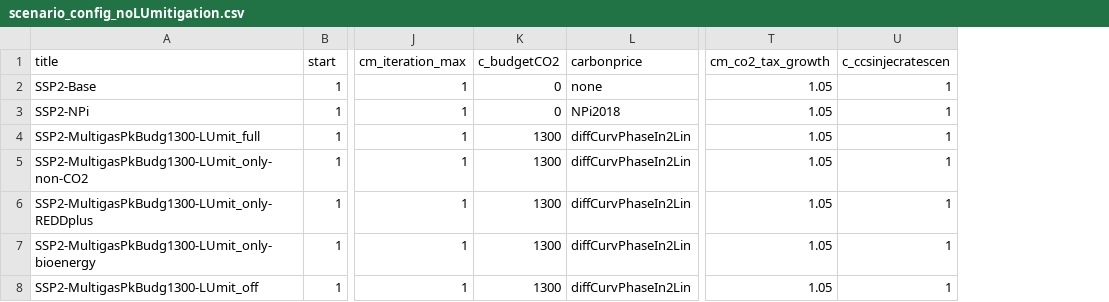
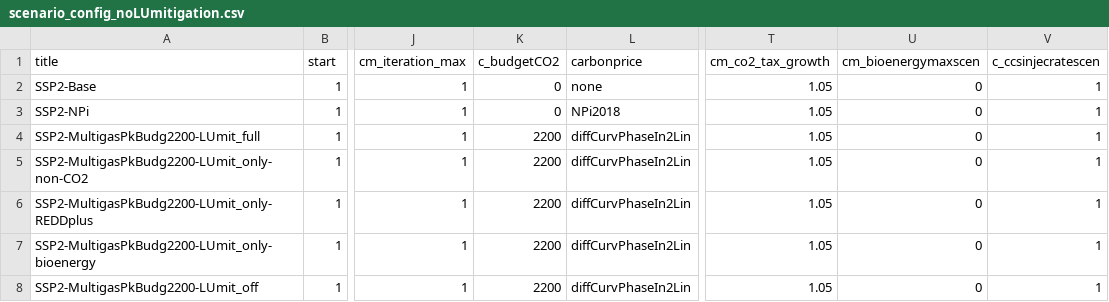
Before and after one commit to merfort/remind, a CSV file: config/scenario_config_noLUmitigation.csv, drawn as a sheet; only a part is shown, gaps mark what is left out; the diff names each change by its address in the sheet, - before the commit and + after, or states it on an @@ line.

Commit message:
Correct carbon budget in noLUmitigation config files

```diff
--- a/config/scenario_config_noLUmitigation.csv
+++ b/config/scenario_config_noLUmitigation.csv
+column U (cm_bioenergymaxscen), rows 2-8: all 0
-A4 (title): SSP2-MultigasPkBudg1300-LUmit_full
+A4 (title): SSP2-MultigasPkBudg2200-LUmit_full
-K4:K8 (c_budgetCO2): 1300
+K4:K8 (c_budgetCO2): 2200
-A5 (title): SSP2-MultigasPkBudg1300-LUmit_only-non-CO2
+A5 (title): SSP2-MultigasPkBudg2200-LUmit_only-non-CO2
-A6 (title): SSP2-MultigasPkBudg1300-LUmit_only-REDDplus
+A6 (title): SSP2-MultigasPkBudg2200-LUmit_only-REDDplus
-A7 (title): SSP2-MultigasPkBudg1300-LUmit_only-bioenergy
+A7 (title): SSP2-MultigasPkBudg2200-LUmit_only-bioenergy
-A8 (title): SSP2-MultigasPkBudg1300-LUmit_off
+A8 (title): SSP2-MultigasPkBudg2200-LUmit_off
```
Also changed, not shown: config/scenario_config_coupled_noLUmitigation.csv.
